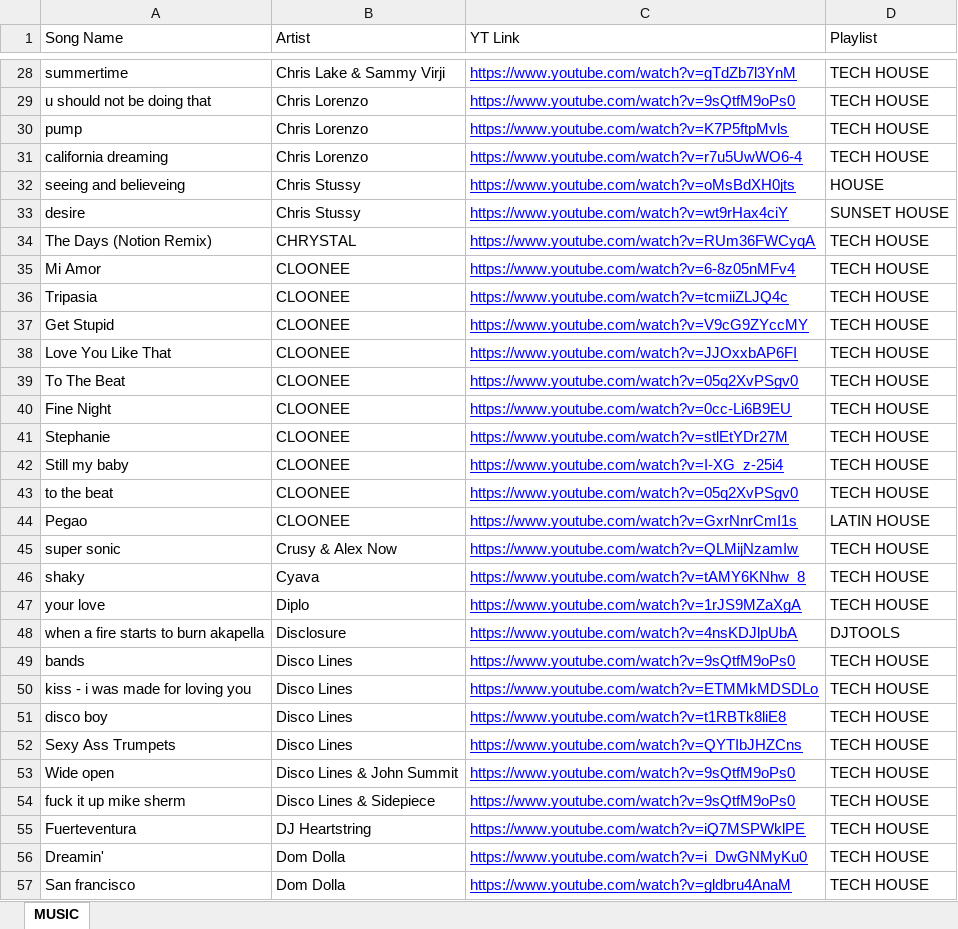
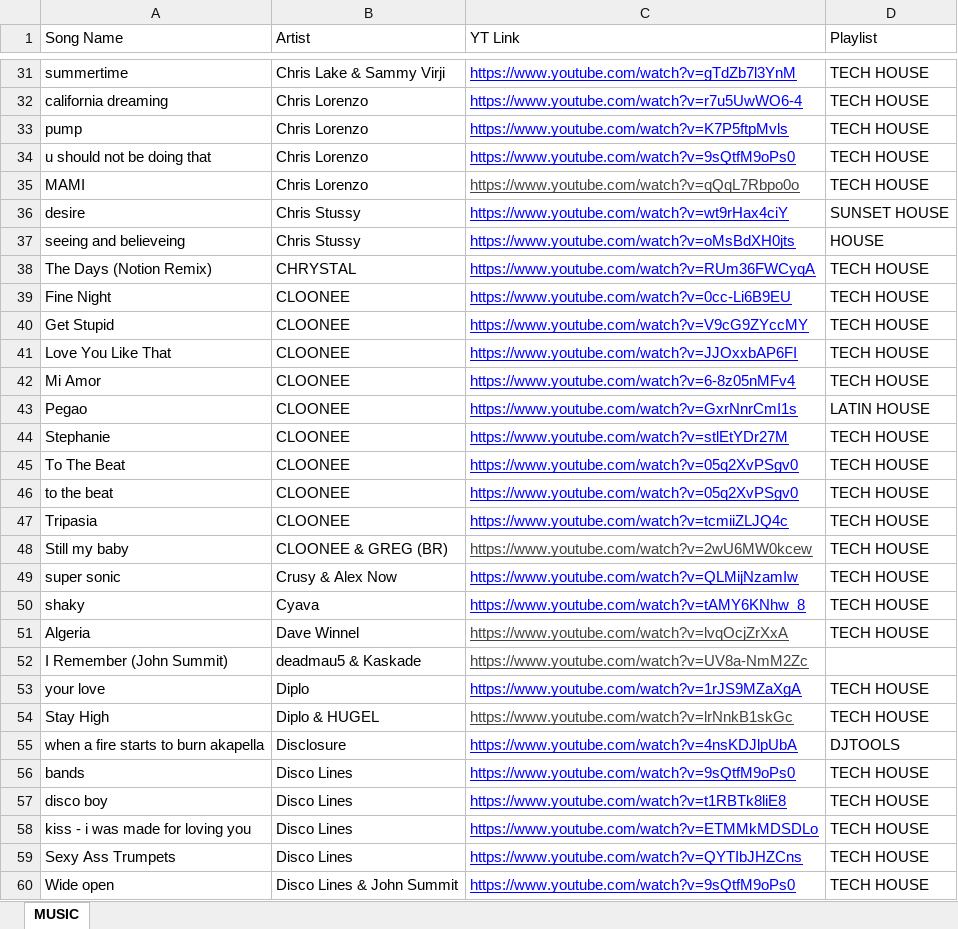
Before and after one commit to 1uk4/YT-MP4, an Excel workbook: src/Music.xlsx, sheet MUSIC, drawn as a sheet; only a part is shown, gaps mark what is left out; the shorter side is filled out with more unchanged rows; values as stored, in another font and other column widths than the file's, no borders; charts and pictures and table styles not drawn; removed rows and columns are numbered as before the commit, all else as after; the diff covers the shown part only; the diff names each change by its address in the sheet, - before the commit and + after, or states it on an @@ line.

Commit message:
chore: update music spreadsheet

```diff
--- a/src/Music.xlsx (sheet MUSIC)
+++ b/src/Music.xlsx (sheet MUSIC)
@@ row 31 moved to row 32: california dreaming @@
+row 33: pump | Chris Lorenzo | https://www.youtube.com/watch?v=K7P5ftpMvls | TECH HOUSE
-A35 (Song Name): pump
+A35 (Song Name): MAMI
-C35 (YT Link): https://www.youtube.com/watch?v=K7P5ftpMvls
+C35 (YT Link): https://www.youtube.com/watch?v=qQqL7Rbpo0o
-C35 text colour: #0000FF
+C35 text colour: #434343
@@ row 33 moved to row 36: desire @@
@@ row 40 moved to row 39: Fine Night @@
@@ row 35 moved to row 42: Mi Amor @@
@@ row 44 moved to row 43: Pegao @@
@@ row 41 moved to row 44: Stephanie @@
-row 42: Still my baby | CLOONEE | https://www.youtube.com/watch?v=I-XG_z-25i4 | TECH HOUSE
@@ row 36 moved to row 47: Tripasia @@
+row 48: Still my baby | CLOONEE & GREG (BR) | https://www.youtube.com/watch?v=2wU6MW0kcew | TECH HOUSE
+row 51: Algeria | Dave Winnel | https://www.youtube.com/watch?v=lvqOcjZrXxA | TECH HOUSE
+row 52: I Remember (John Summit) | deadmau5 & Kaskade | https://www.youtube.com/watch?v=UV8a-NmM2Zc
+row 54: Stay High | Diplo & HUGEL | https://www.youtube.com/watch?v=lrNnkB1skGc | TECH HOUSE
@@ row 51 moved to row 57: disco boy @@
```
Also changed, not shown: 23 added rows, 3 removed rows, 33 moved rows, 2 edited cells and cell formats elsewhere in this sheet.
